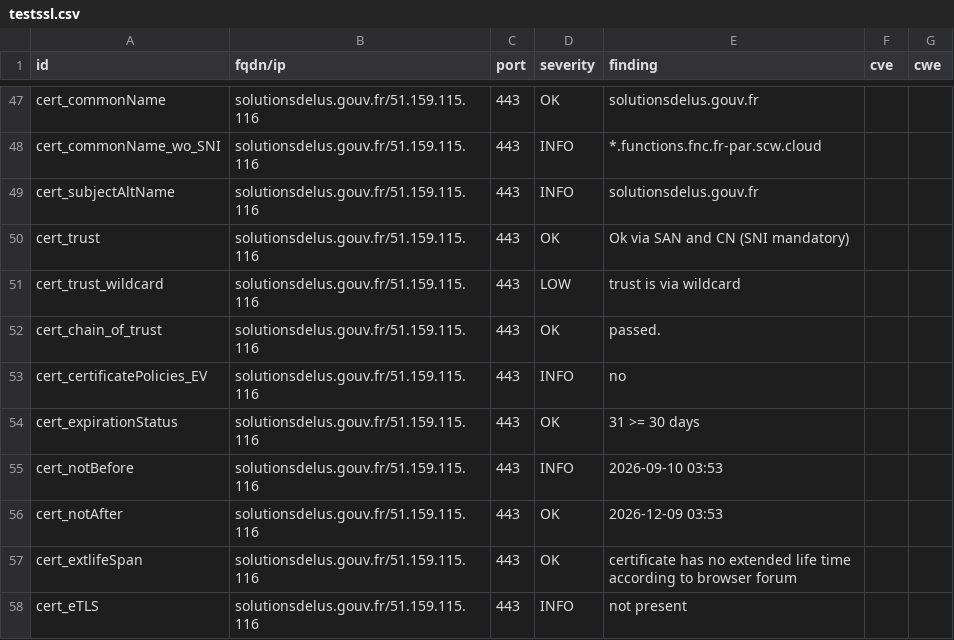
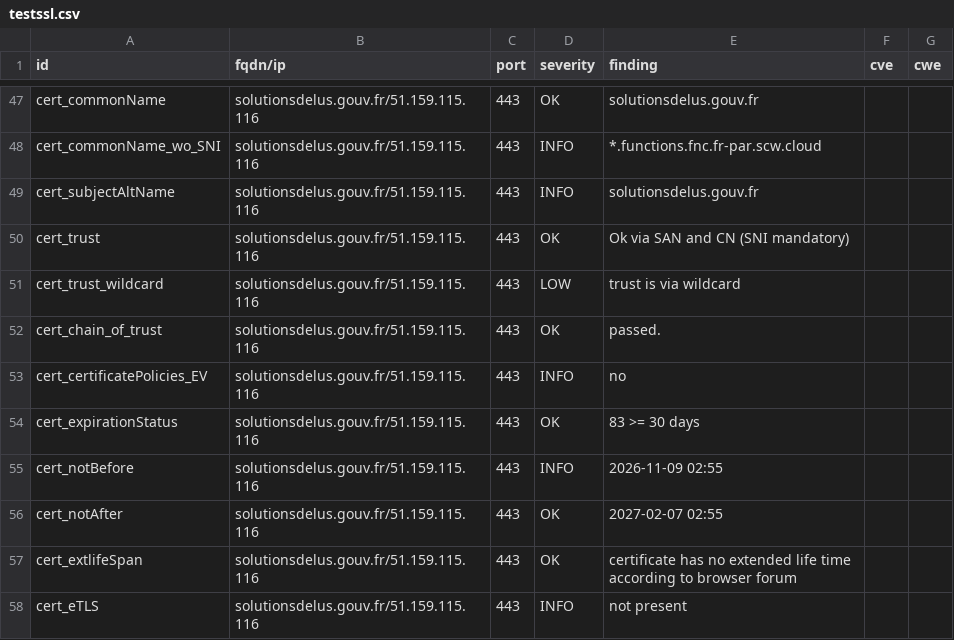
Before and after one commit to incubateur-territoires/dashlord, a CSV file: results/aHR0cHM6Ly9zb2x1dGlvbnNkZWx1cy5nb3V2LmZyL3Byb2pldHM=/testssl.csv, drawn as a sheet; only a part is shown, gaps mark what is left out; the diff covers the shown part only.

```diff
--- a/results/aHR0cHM6Ly9zb2x1dGlvbnNkZWx1cy5nb3V2LmZyL3Byb2pldHM=/testssl.csv
+++ b/results/aHR0cHM6Ly9zb2x1dGlvbnNkZWx1cy5nb3V2LmZyL3Byb2pldHM=/testssl.csv
@@ -53,5 +53,5 @@
 "cert_certificatePolicies_EV","solutionsdelus.gouv.fr/51.159.115.116","443","INFO","no","",""
-"cert_expirationStatus","solutionsdelus.gouv.fr/51.159.115.116","443","OK","31 >= 30 days","",""
-"cert_notBefore","solutionsdelus.gouv.fr/51.159.115.116","443","INFO","2026-09-10 03:53","",""
-"cert_notAfter","solutionsdelus.gouv.fr/51.159.115.116","443","OK","2026-12-09 03:53","",""
+"cert_expirationStatus","solutionsdelus.gouv.fr/51.159.115.116","443","OK","83 >= 30 days","",""
+"cert_notBefore","solutionsdelus.gouv.fr/51.159.115.116","443","INFO","2026-11-09 02:55","",""
+"cert_notAfter","solutionsdelus.gouv.fr/51.159.115.116","443","OK","2027-02-07 02:55","",""
 "cert_extlifeSpan","solutionsdelus.gouv.fr/51.159.115.116","443","OK","certificate has no extended life time according to browser forum","",""
```
Also changed, not shown: 8 edited cells elsewhere in this file, 8 other files.
